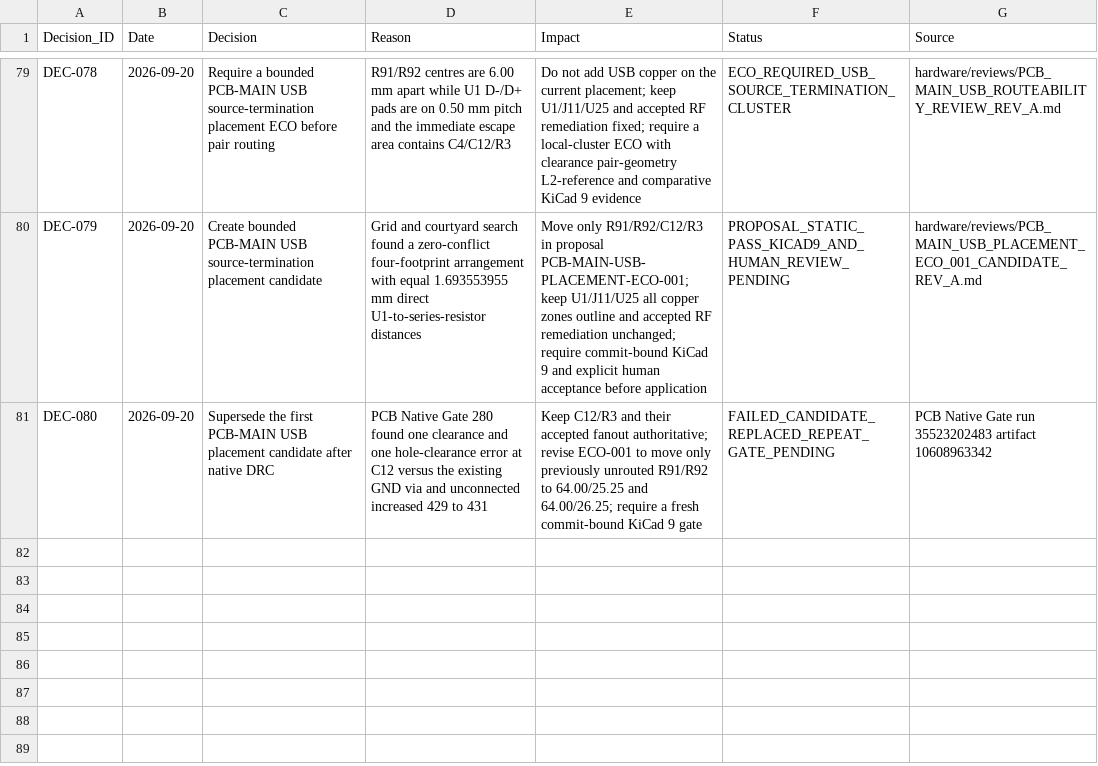
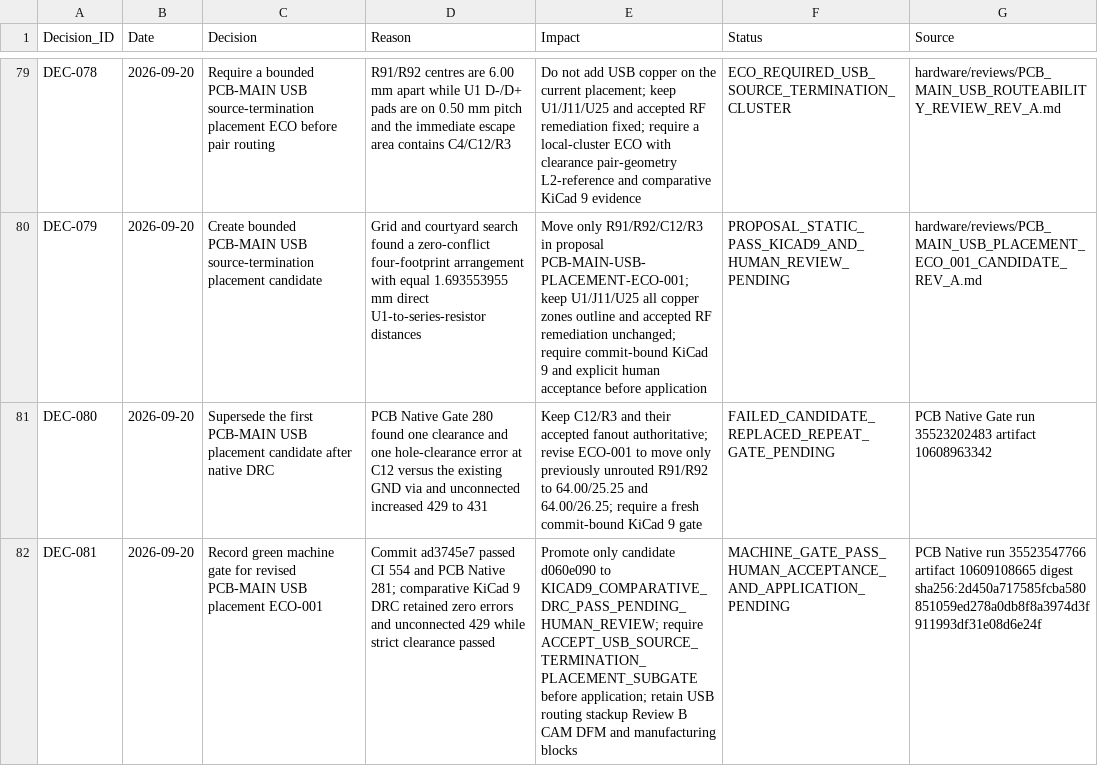
Before and after one commit to skif-ops/rs-zs-bpla, a CSV file: docs/DECISION_LOG.csv, drawn as a sheet; only a part is shown, gaps mark what is left out; the diff names each change by its address in the sheet, - before the commit and + after, or states it on an @@ line.

Commit message:
hardware: record USB placement ECO gate evidence

```diff
--- a/docs/DECISION_LOG.csv
+++ b/docs/DECISION_LOG.csv
+row 82: DEC-081 | 2026-09-20 | Record green machine gate for revised PCB-MAIN USB placement ECO-001 | Commit ad3745e7 passed CI 554 and PCB Native 281; comparative KiCad 9 DRC retained zero errors and unconnected 429 while strict clearance passed | Promote only candidate d060e090 to KICAD9_COMPARATIVE_DRC_PASS_PENDING_HUMAN_REVIEW; require ACCEPT_USB_SOURCE_TERMINATION_PLACEMENT_SUBGATE before application; retain USB routing stackup Review B CAM DFM and manufacturing blocks | MACHINE_GATE_PASS_HUMAN_ACCEPTANCE_AND_APPLICATION_PENDING | PCB Native run 35523547766 artifact 10609108665 digest sha256:2d450a717585fcba580851059ed278a0db8f8a3974d3f911993df31e08d6e24f
```
Also changed, not shown: 8 other files.
